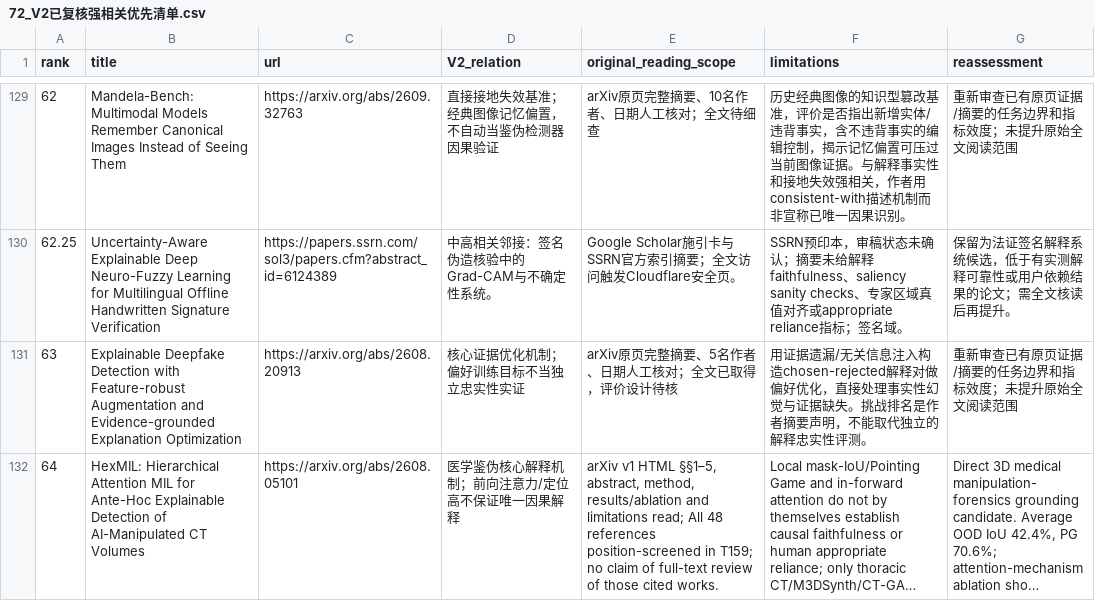
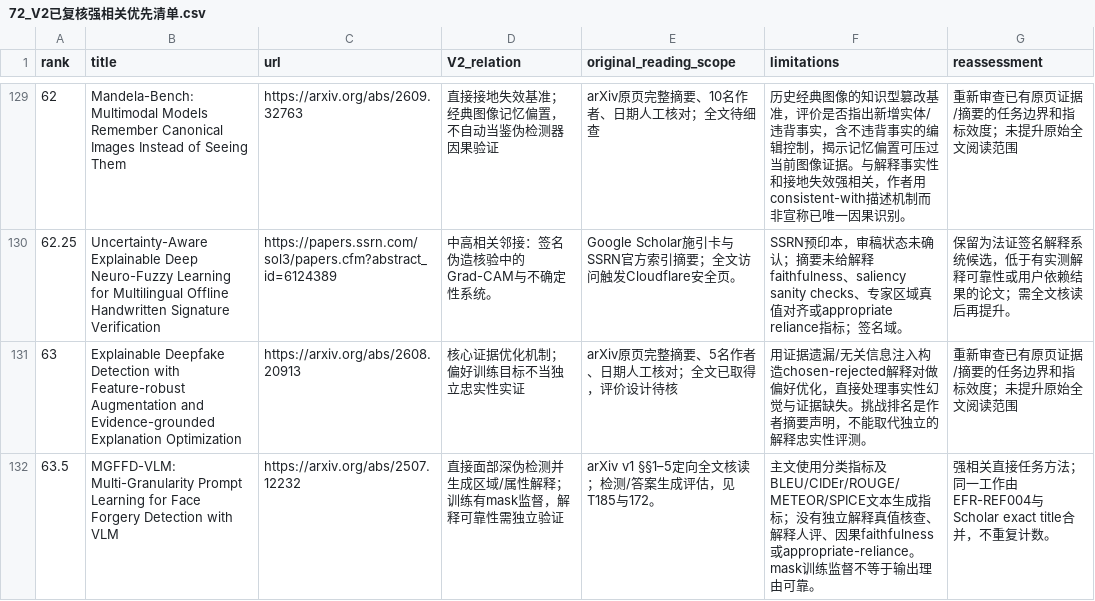
Before and after one commit to brodyZhao/my-research-project, a CSV file: outputs/图像鉴伪解释可靠性_重检_2026-10-05/72_V2已复核强相关优先清单.csv, drawn as a sheet; only a part is shown, gaps mark what is left out; the shorter side is filled out with more unchanged rows; long unchanged cells end in …; the diff covers the shown part only.

```diff
--- a/outputs/图像鉴伪解释可靠性_重检_2026-10-05/72_V2已复核强相关优先清单.csv
+++ b/outputs/图像鉴伪解释可靠性_重检_2026-10-05/72_V2已复核强相关优先清单.csv
@@ -131 +131,2 @@
 63,Explainable Deepfake Detection with Feature-robust Augmentation and Evidence-grounded Explanation Optimization,https://arxiv.org/abs/2608.20913,核心证据优化机制；偏好训练目标不当独立忠实性实证,arXiv原页完整摘要、5名作者、日期人工核对；全文已取得，评价设计待核,用证据遗漏/无关信息注入构造chosen-rejected解释对做偏好优化，直接处理事实性幻觉与证据缺失。挑战排名是作者摘要声明，不能取代独立的解释忠实性评测。,重新审查已有原页证据/摘要的任务边界和指标效度；未提升原始全文阅读范围
+63.5,MGFFD-VLM: Multi-Granularity Prompt Learning for Face Forgery Detection with VLM,https://arxiv.org/abs/2507.12232,直接面部深伪检测并生成区域/属性解释；训练有mask监督，解释可靠性需独立验证,arXiv v1 §§1–5定向全文核读；检测/答案生成评估，见T185与172。,主文使用分类指标及BLEU/CIDEr/ROUGE/METEOR/SPICE文本生成指标；没有独立解释真值核查、解释人评、因果faithfulness或appropriate-reliance。mask训练监督不等于输出理由可靠。,强相关直接任务方法；同一工作由EFR-REF004与Scholar exact title合并，不重复计数。
```
Also changed, not shown: 2 added rows and 1 moved row elsewhere in this file, outputs/图像鉴伪解释可靠性_重检_2026-10-05/112_本次阶段包_SHA256清单.csv, outputs/图像鉴伪解释可靠性_重检_2026-10-05/172_强相关核心及邻接论文原文解释可靠性效度核读.csv, 7 other files.
